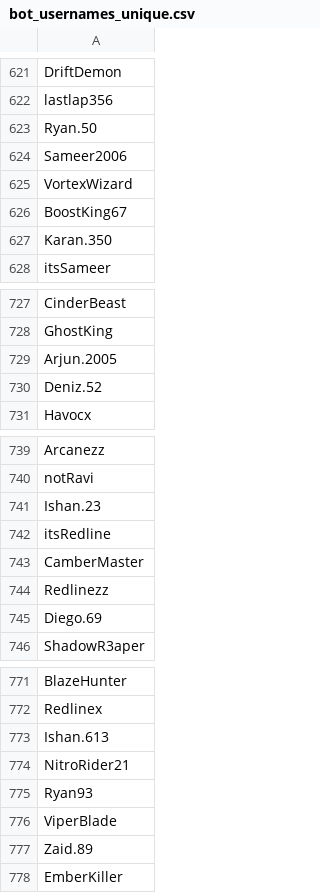
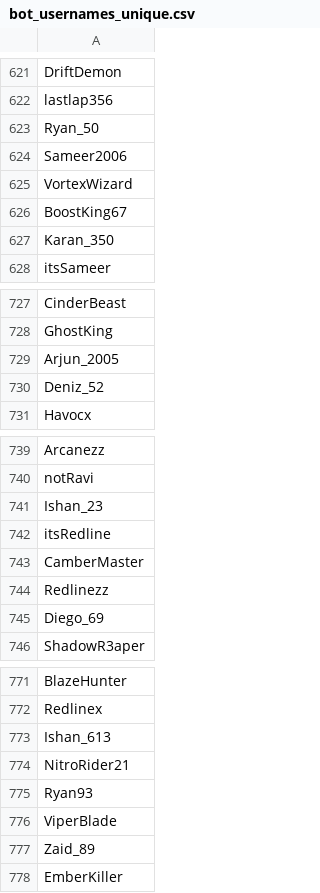
Before and after one commit to tecventuresptyltd/MM-Backend, a CSV file: bot_usernames_unique.csv, drawn as a sheet; only a part is shown, gaps mark what is left out; the diff covers the shown part only.

```diff
--- a/bot_usernames_unique.csv
+++ b/bot_usernames_unique.csv
@@ -622,3 +622,3 @@ DriftDemon
 lastlap356
-Ryan.50
+Ryan_50
 Sameer2006
@@ -626,3 +626,3 @@ VortexWizard
 BoostKing67
-Karan.350
+Karan_350
 itsSameer
@@ -728,4 +728,4 @@ CinderBeast
 GhostKing
-Arjun.2005
-Deniz.52
+Arjun_2005
+Deniz_52
 Havocx
@@ -740,3 +740,3 @@ Arcanezz
 notRavi
-Ishan.23
+Ishan_23
 itsRedline
@@ -744,3 +744,3 @@ CamberMaster
 Redlinezz
-Diego.69
+Diego_69
 ShadowR3aper
@@ -772,3 +772,3 @@ BlazeHunter
 Redlinex
-Ishan.613
+Ishan_613
 NitroRider21
@@ -776,3 +776,3 @@ Ryan93
 ViperBlade
-Zaid.89
+Zaid_89
 EmberKiller
```
Also changed, not shown: 52 edited cells elsewhere in this file, 6 other files.
